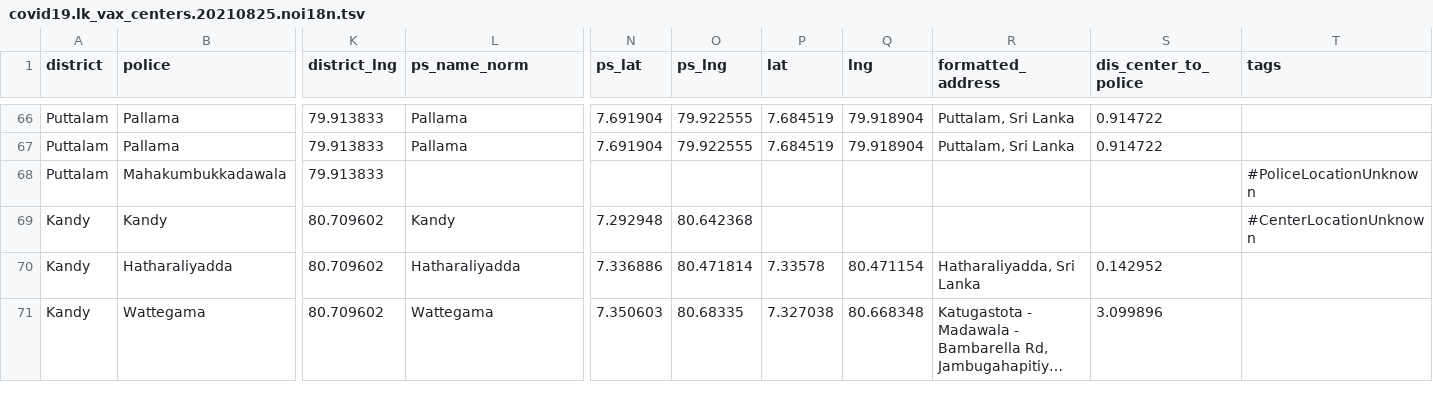
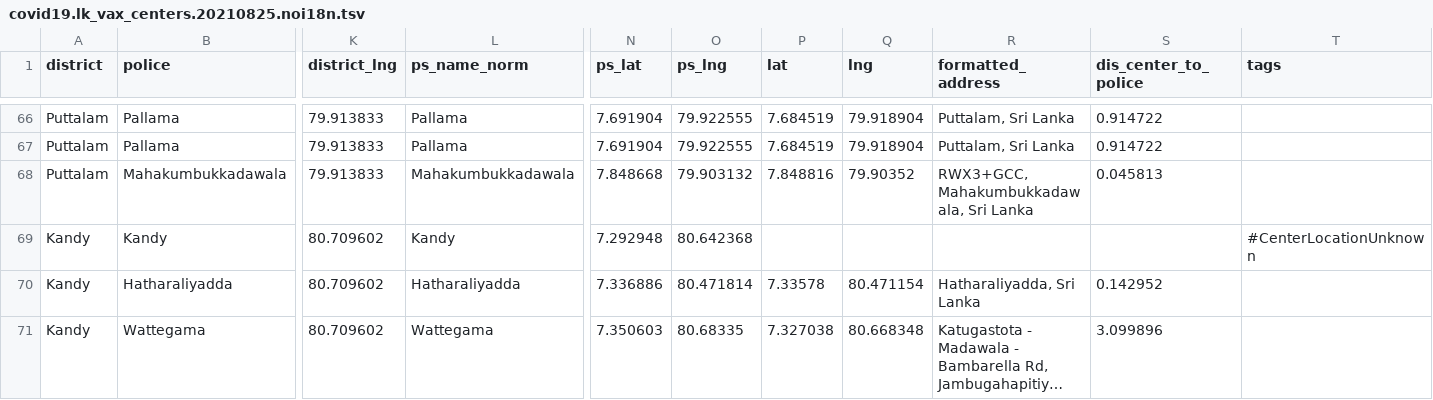
Before and after one commit to nuuuwan/covid19, a TSV file: covid19.lk_vax_centers.20210825.noi18n.tsv, drawn as a sheet; only a part is shown, gaps mark what is left out; long unchanged cells end in …; the diff covers the shown part only; the diff names each change by its address in the sheet, - before the commit and + after, or states it on an @@ line.

```diff
--- a/covid19.lk_vax_centers.20210825.noi18n.tsv
+++ b/covid19.lk_vax_centers.20210825.noi18n.tsv
-L68 (ps_name_norm): (empty)
+L68 (ps_name_norm): Mahakumbukkadawala
-N68 (ps_lat): (empty)
+N68 (ps_lat): 7.848668
-O68 (ps_lng): (empty)
+O68 (ps_lng): 79.903132
-P68 (lat): (empty)
+P68 (lat): 7.848816
-Q68 (lng): (empty)
+Q68 (lng): 79.90352
-R68 (formatted_address): (empty)
+R68 (formatted_address): RWX3+GCC, Mahakumbukkadawala, Sri Lanka
-S68 (dis_center_to_police): (empty)
+S68 (dis_center_to_police): 0.045813
-T68 (tags): #PoliceLocationUnknown
+T68 (tags): (empty)
```
Also changed, not shown: 26 edited cells elsewhere in this file, covid19.lk_vax_centers.20210825.basic.tsv, covid19.lk_vax_centers.20210825.tsv, 8 other files.
